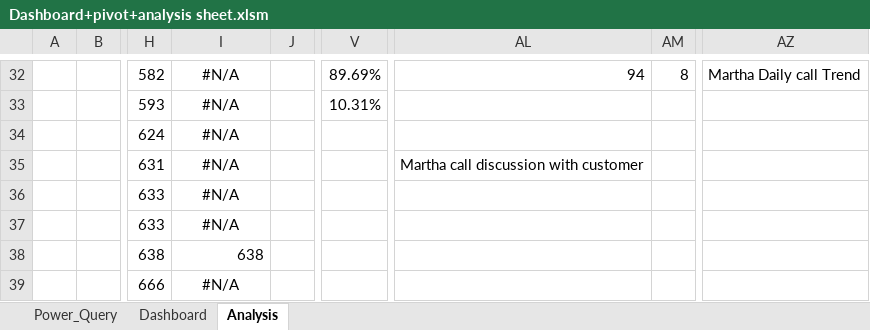
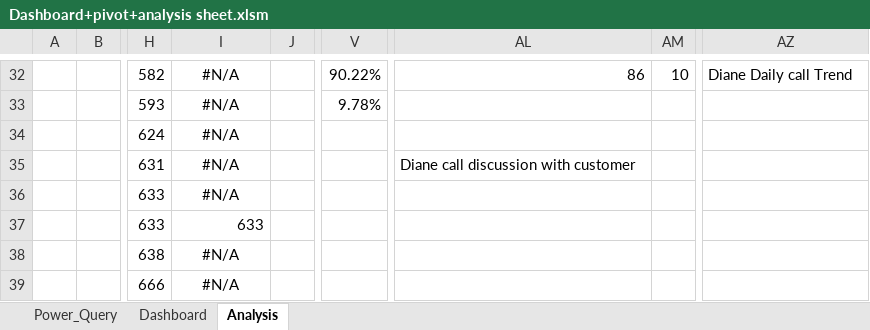
Before and after one commit to Fuhad-Olaniyi-Boluwatife/PWC-Call-Centre-Analysis-Using-Microsoft-Excel, an Excel workbook: Dashboard+pivot+analysis sheet.xlsm, sheet Analysis, drawn as a sheet; only a part is shown, gaps mark what is left out; values as stored, in another font and other column widths than the file's, no borders; the diff covers the shown part only; the diff names each change by its address in the sheet, - before the commit and + after, or states it on an @@ line.

```diff
--- a/Dashboard+pivot+analysis sheet.xlsm (sheet Analysis)
+++ b/Dashboard+pivot+analysis sheet.xlsm (sheet Analysis)
-V32: 89.69%
+V32: 90.22%
-AL32: 94
+AL32: 86
-AM32: 8
+AM32: 10
-AZ32: Martha Daily call Trend
+AZ32: Diane Daily call Trend
-V33: 10.31%
+V33: 9.78%
-AL35: Martha call discussion with customer
+AL35: Diane call discussion with customer
-I37: #N/A
+I37: 633
-I37 alignment: center
+I37 alignment: right
-I38: 638
+I38: #N/A
-I38 alignment: right
+I38 alignment: center
```
Also changed, not shown: 3 added rows, 3 removed rows, 51 edited cells and cell formats elsewhere in this sheet, charts or pictures, Dashboard.xlsm.
